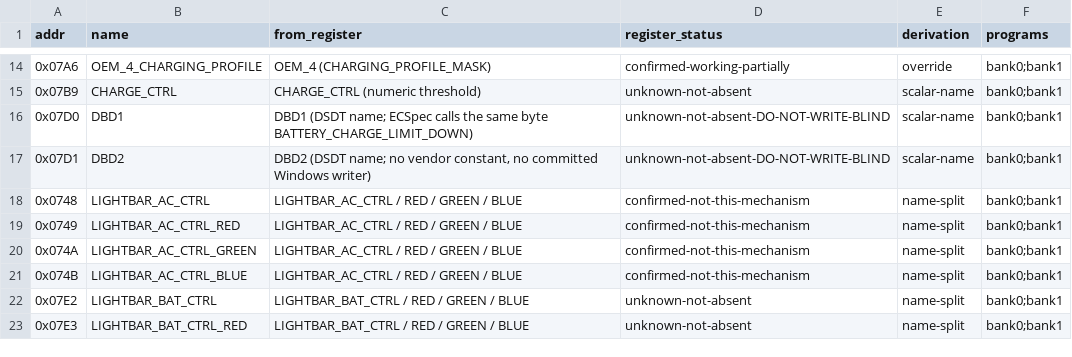
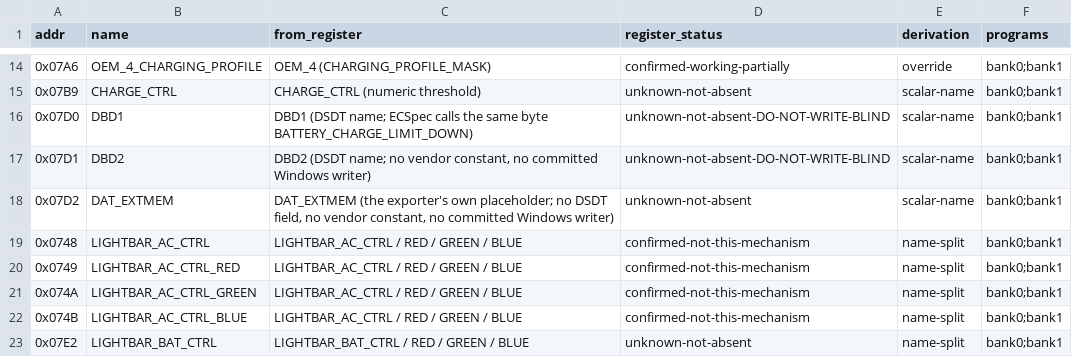
Before and after one commit to ElDavoo/tongfang-gm7mg7p-re, a CSV file: ec/ghidra/xdata-symbols.csv, drawn as a sheet; only a part is shown, gaps mark what is left out; the shorter side is filled out with more unchanged rows.

```diff
--- a/ec/ghidra/xdata-symbols.csv
+++ b/ec/ghidra/xdata-symbols.csv
@@ -17,2 +17,3 @@ addr,name,from_register,register_status,derivation,programs
 0x07D1,DBD2,"DBD2 (DSDT name; no vendor constant, no committed Windows writer)",unknown-not-absent-DO-NOT-WRITE-BLIND,scalar-name,bank0;bank1
+0x07D2,DAT_EXTMEM,"DAT_EXTMEM (the exporter's own placeholder; no DSDT field, no vendor constant, no committed Windows writer)",unknown-not-absent,scalar-name,bank0;bank1
 0x0748,LIGHTBAR_AC_CTRL,LIGHTBAR_AC_CTRL / RED / GREEN / BLUE,confirmed-not-this-mechanism,name-split,bank0;bank1
```
Also changed, not shown: ec/annotations/xdata-clusters.csv, ec/annotations/xdata-registers.csv, 12 other files.
